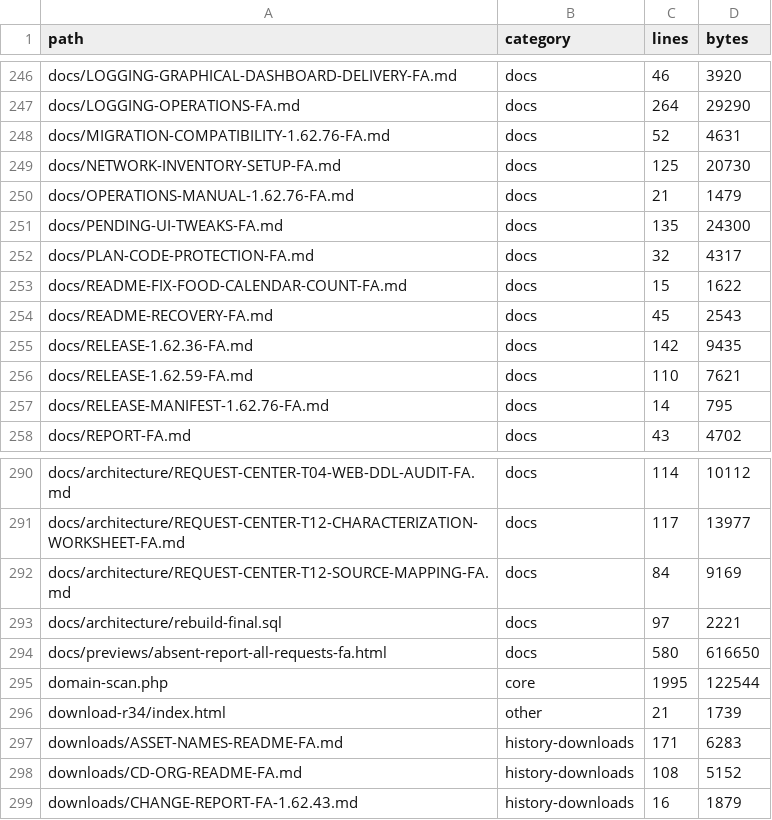
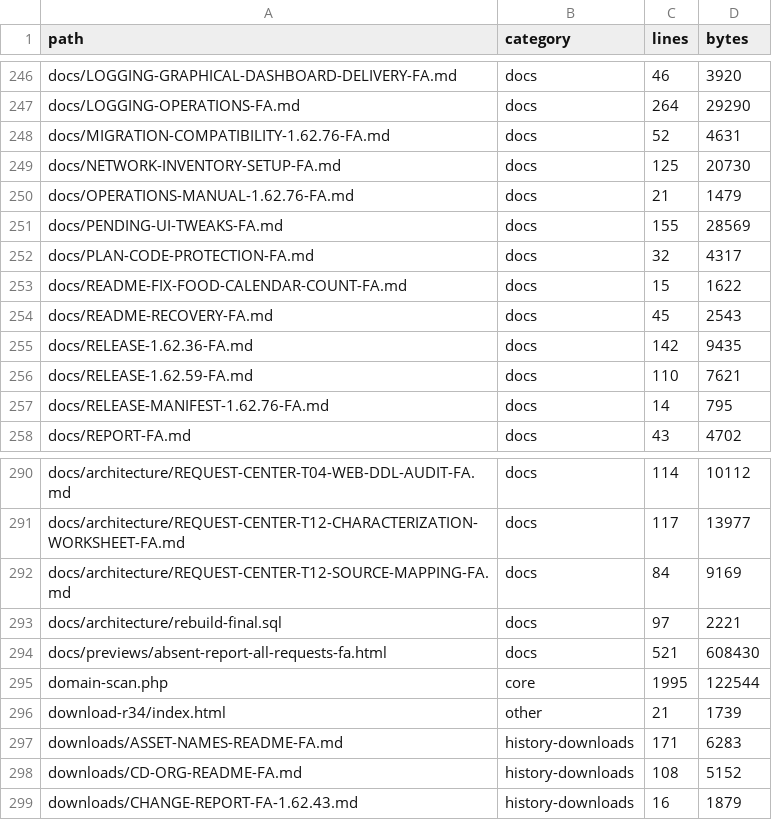
Before and after one commit to alirezarahimy-code/ticket, a TSV file: docs/system-map/FILES.tsv, drawn as a sheet; only a part is shown, gaps mark what is left out.

```diff
--- a/docs/system-map/FILES.tsv
+++ b/docs/system-map/FILES.tsv
@@ -250,3 +250,3 @@ docs/NETWORK-INVENTORY-SETUP-FA.md	docs	125	20730
 docs/OPERATIONS-MANUAL-1.62.76-FA.md	docs	21	1479
-docs/PENDING-UI-TWEAKS-FA.md	docs	135	24300
+docs/PENDING-UI-TWEAKS-FA.md	docs	155	28569
 docs/PLAN-CODE-PROTECTION-FA.md	docs	32	4317
@@ -293,3 +293,3 @@ docs/architecture/REQUEST-CENTER-T12-SOURCE-MAPPING-FA.md	docs	84	9169
 docs/architecture/rebuild-final.sql	docs	97	2221
-docs/previews/absent-report-all-requests-fa.html	docs	580	616650
+docs/previews/absent-report-all-requests-fa.html	docs	521	608430
 domain-scan.php	core	1995	122544
```
Also changed, not shown: 19 other files.
